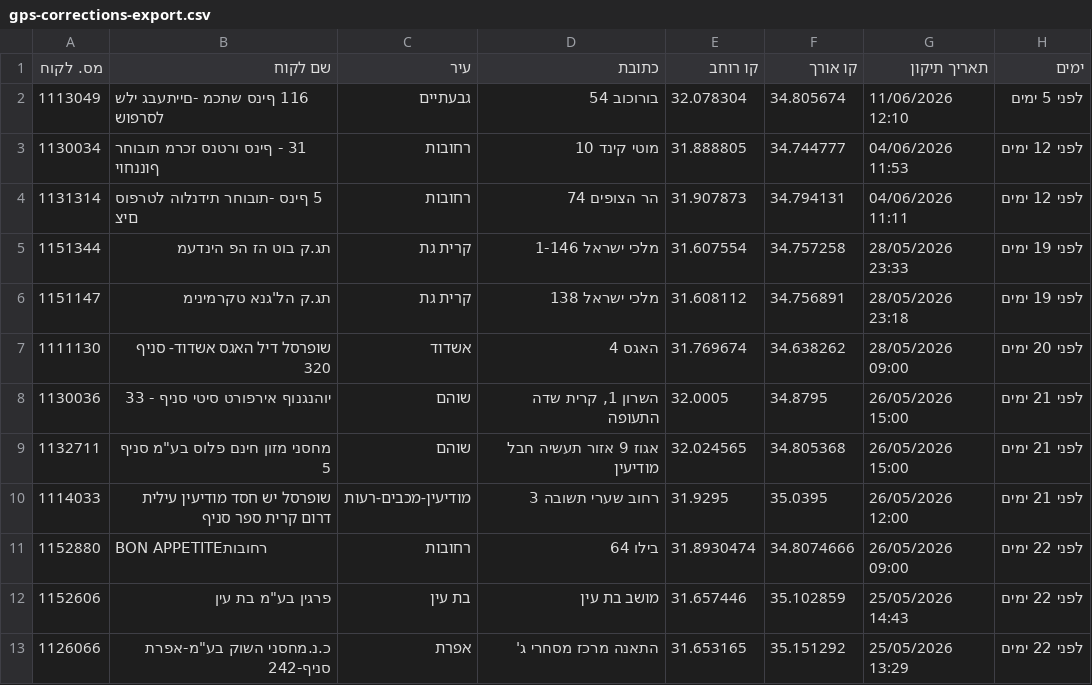
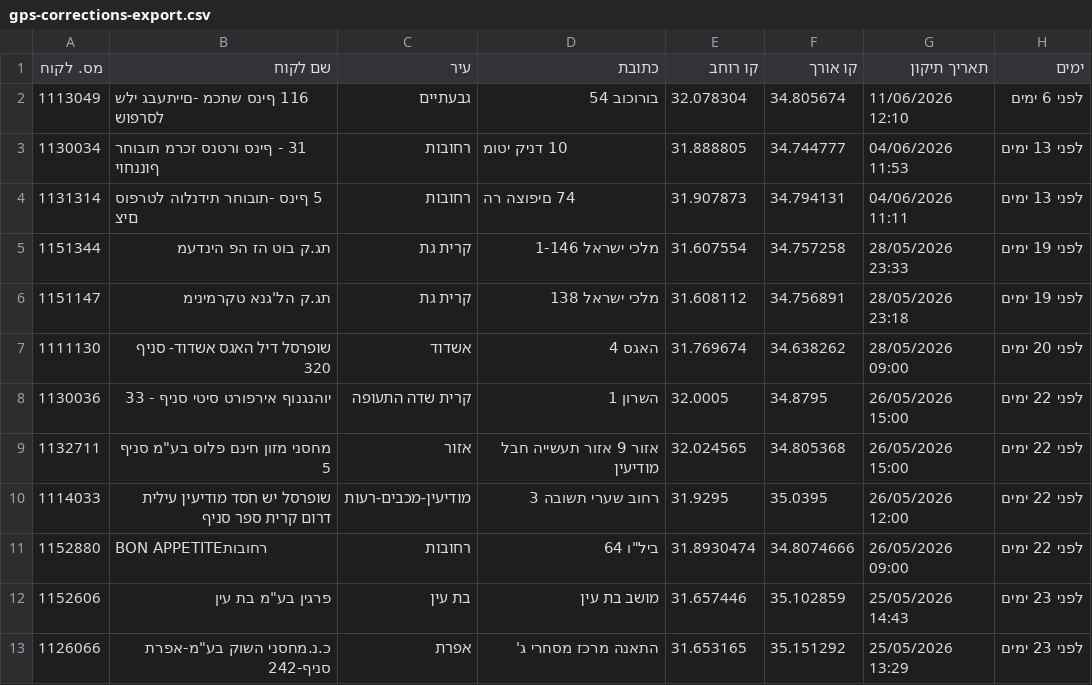
Before and after one commit to sverdlikdan-code/COLUMBUS, a CSV file: docs/gps-corrections-export.csv, drawn as a sheet; the diff names each change by its address in the sheet, - before the commit and + after, or states it on an @@ line.

```diff
--- a/docs/gps-corrections-export.csv
+++ b/docs/gps-corrections-export.csv
-H2 (ימים): לפני 5 ימים
+H2 (ימים): לפני 6 ימים
-D3 (כתובת): מוטי קינד 10
+D3 (כתובת): 10 דניק יטומ
-H3:H4 (ימים): לפני 12 ימים
+H3:H4 (ימים): לפני 13 ימים
-D4 (כתובת): הר הצופים 74
+D4 (כתובת): 74 םיפוצה רה
-C8 (עיר): שוהם
+C8 (עיר): קרית שדה התעופה
-D8 (כתובת): השרון 1, קרית שדה התעופה
+D8 (כתובת): השרון 1
-H8:H10 (ימים): לפני 21 ימים
+H8:H10 (ימים): לפני 22 ימים
-C9 (עיר): שוהם
+C9 (עיר): אזור
-D9 (כתובת): אגוז 9 אזור תעשיה חבל מודיעין
+D9 (כתובת): אזור 9 אזור תעשייה חבל מודיעין
-D11 (כתובת): בילו 64
+D11 (כתובת): ביל"ו 64
-H12:H13 (ימים): לפני 22 ימים
+H12:H13 (ימים): לפני 23 ימים
```
Also changed, not shown: 1 other file.
